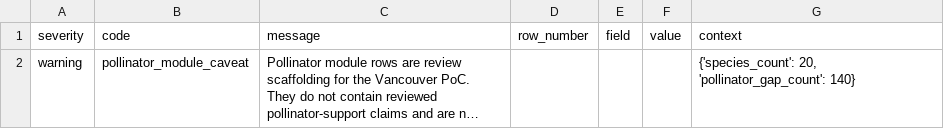
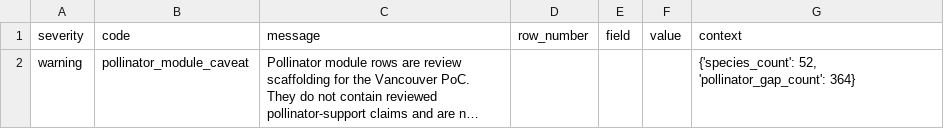
Before and after one commit to UBC-FRESH/bc-npp-database, a CSV file: data/poc/vancouver/pollinator_module/diagnostics.csv, drawn as a sheet; long unchanged cells end in …; the diff names each change by its address in the sheet, - before the commit and + after, or states it on an @@ line.

Commit message:
Expand Vancouver PoC species list

```diff
--- a/data/poc/vancouver/pollinator_module/diagnostics.csv
+++ b/data/poc/vancouver/pollinator_module/diagnostics.csv
-G2 (context): {'species_count': 20, 'pollinator_gap_count': 140}
+G2 (context): {'species_count': 52, 'pollinator_gap_count': 364}
```
Also changed, not shown: 35 other files.
